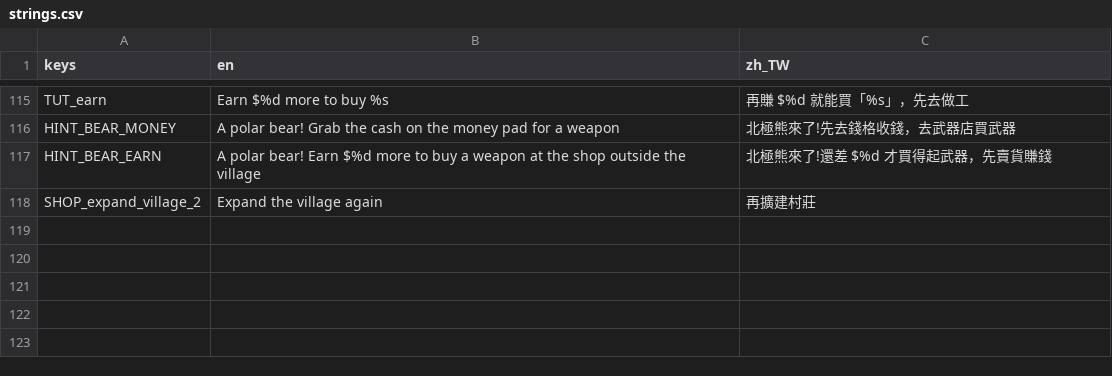
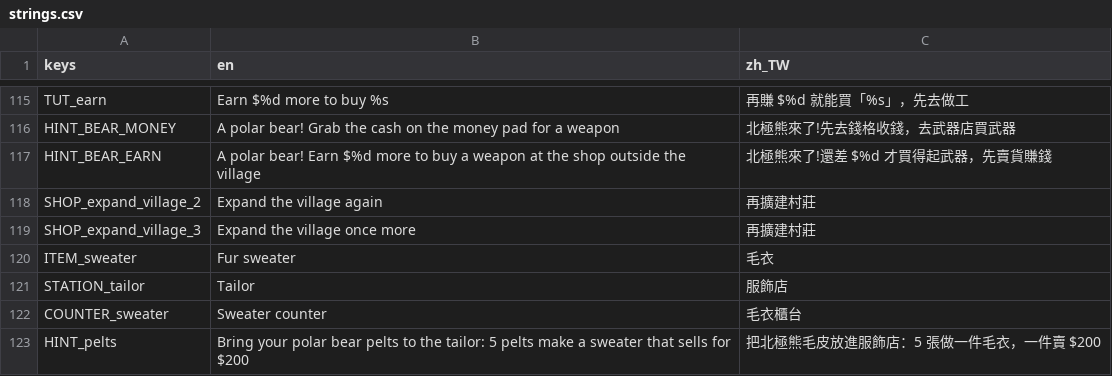
Before and after one commit to tyboy0407/manlife-play, a CSV file: data/locale/strings.csv, drawn as a sheet; only a part is shown, gaps mark what is left out; the diff names each change by its address in the sheet, - before the commit and + after, or states it on an @@ line.

```diff
--- a/data/locale/strings.csv
+++ b/data/locale/strings.csv
+row 119: SHOP_expand_village_3 | Expand the village once more | 再擴建村莊
+row 120: ITEM_sweater | Fur sweater | 毛衣
+row 121: STATION_tailor | Tailor | 服飾店
+row 122: COUNTER_sweater | Sweater counter | 毛衣櫃台
+row 123: HINT_pelts | Bring your polar bear pelts to the tailor: 5 pelts make a sweater that sells for $200 | 把北極熊毛皮放進服飾店：5 張做一件毛衣，一件賣 $200
```
Also changed, not shown: 23 other files.
